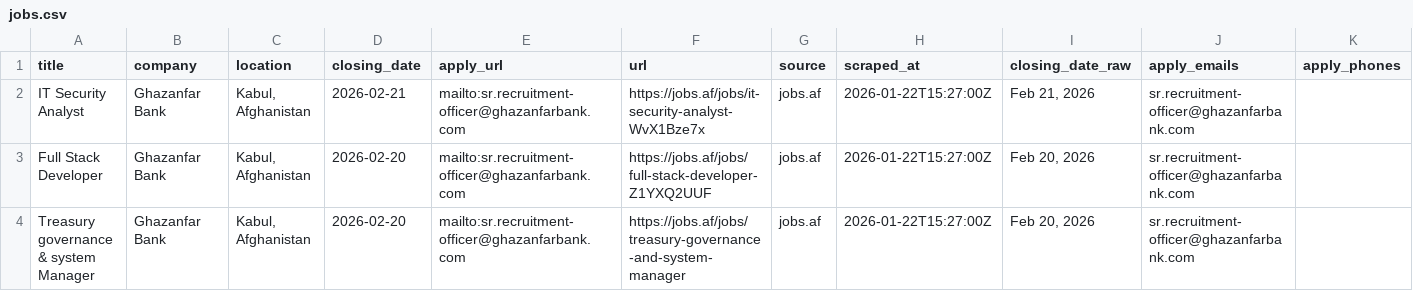
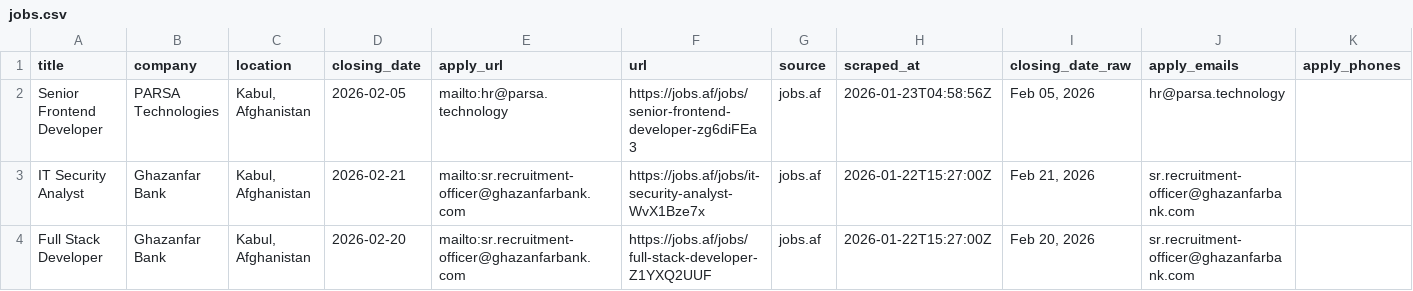
Before and after one commit to nasirkhansayyad132/jobsaf-tracker, a CSV file: data/jobs.csv, drawn as a sheet; only a part is shown; the shorter side is filled out with more unchanged rows.

```diff
--- a/data/jobs.csv
+++ b/data/jobs.csv
@@ -1,2 +1,3 @@
 title,company,location,closing_date,apply_url,url,source,scraped_at,closing_date_raw,apply_emails,apply_phones
+Senior Frontend Developer,PARSA Technologies,"Kabul, Afghanistan",2026-02-05,mailto:hr@parsa.technology,https://jobs.af/jobs/senior-frontend-developer-zg6diFEa3,jobs.af,2026-01-23T04:58:56Z,"Feb 05, 2026",hr@parsa.technology,
 IT Security Analyst,Ghazanfar Bank,"Kabul, Afghanistan",2026-02-21,mailto:sr.recruitment-officer@ghazanfarbank.com,https://jobs.af/jobs/it-security-analyst-WvX1Bze7x,jobs.af,2026-01-22T15:27:00Z,"Feb 21, 2026",sr.recruitment-officer@ghazanfarbank.com,
```
Also changed, not shown: 2 other files.
